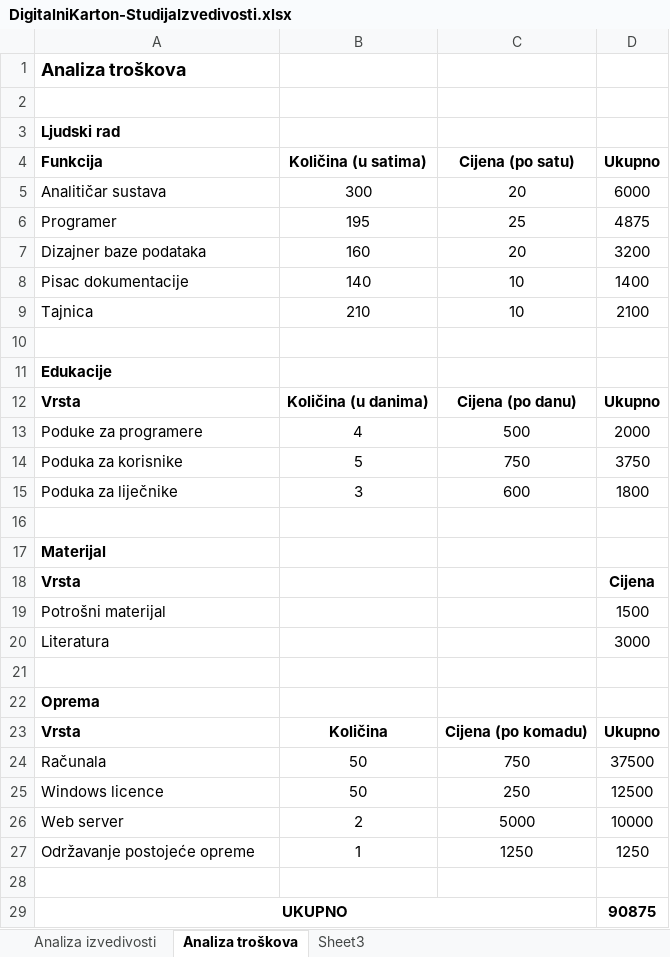
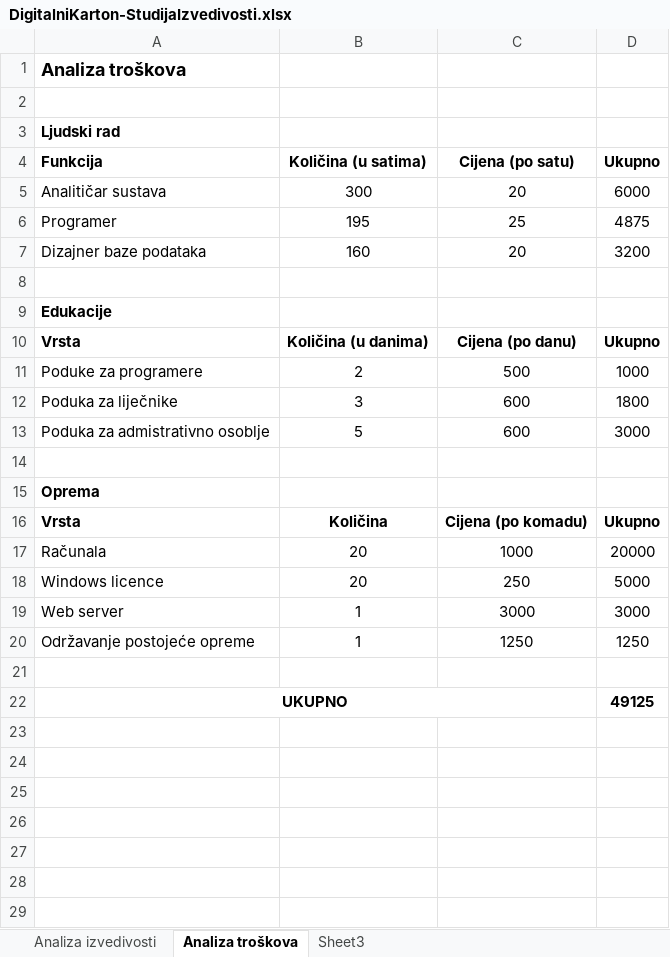
Before and after one commit to simunjelic/PIS-projekt, an Excel workbook: DZ01/DigitalniKarton-StudijaIzvedivosti.xlsx, sheet Analiza troškova, drawn as a sheet; values as stored, in another font and other column widths than the file's, no borders; removed rows and columns are numbered as before the commit, all else as after; the diff names each change by its address in the sheet, - before the commit and + after, or states it on an @@ line.

```diff
--- a/DZ01/DigitalniKarton-StudijaIzvedivosti.xlsx (sheet Analiza troškova)
+++ b/DZ01/DigitalniKarton-StudijaIzvedivosti.xlsx (sheet Analiza troškova)
-row 8: Pisac dokumentacije | 140 | 10 | 1400
-row 9: Tajnica | 210 | 10 | 2100
-B11 (Količina (u satima)): 4
+B11 (Količina (u satima)): 2
-D11 (Ukupno): 2000
+D11 (Ukupno): 1000
-row 14: Poduka za korisnike | 5 | 750 | 3750
-row 13: (empty)
+row 13: Poduka za admistrativno osoblje | 5 | 600 | 3000
-row 17: Materijal
-row 18: Vrsta |  |  | Cijena
-row 19: Potrošni materijal |  |  | 1500
-row 20: Literatura |  |  | 3000
-row 24: Računala | 50 | 750 | 37500
+row 17: Računala | 20 | 1000 | 20000
-B18 (Količina (u satima)): 50
+B18 (Količina (u satima)): 20
-D18 (Ukupno): 12500
+D18 (Ukupno): 5000
-row 26: Web server | 2 | 5000 | 10000
+row 19: Web server | 1 | 3000 | 3000
-D22 (Ukupno): 90875
+D22 (Ukupno): 49125
```
Also changed, not shown: formulas that keep their value, 16 other files.
